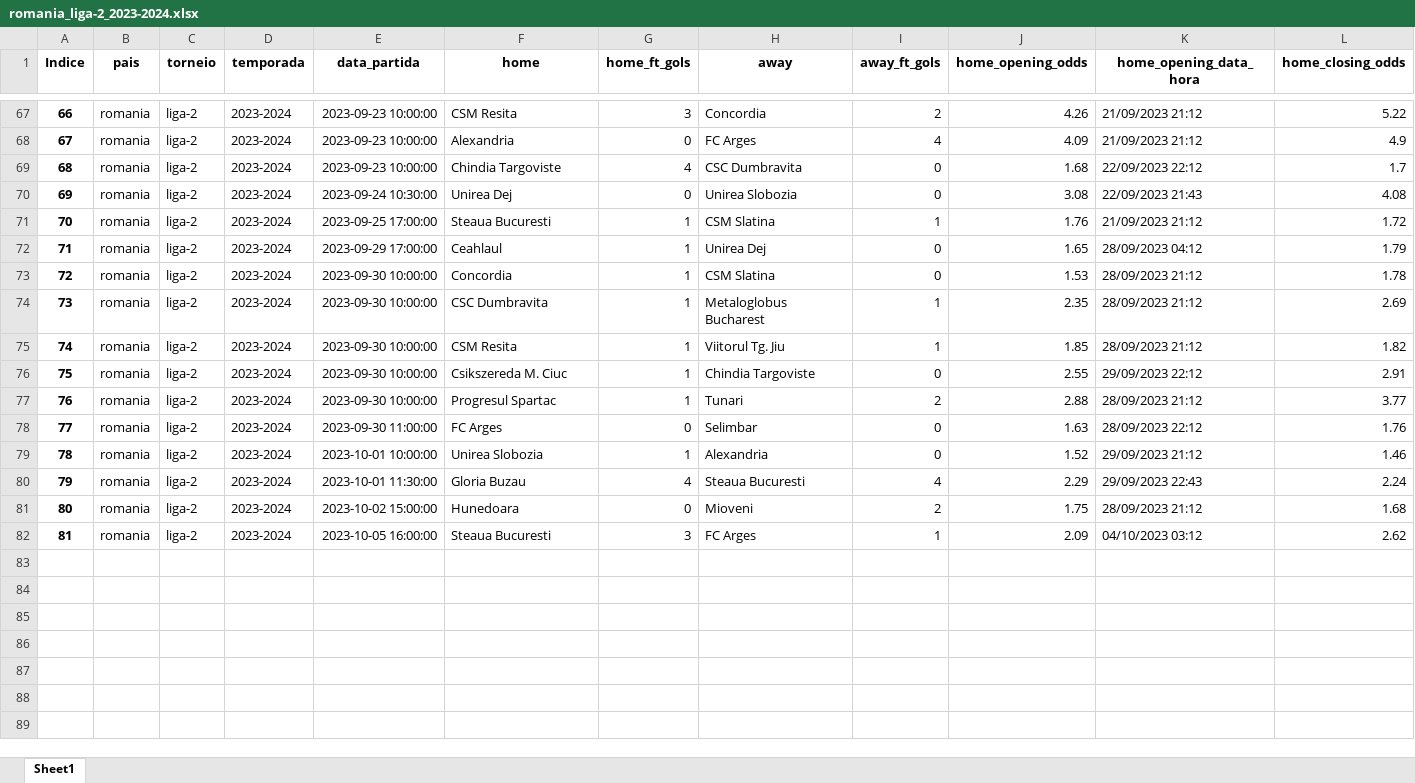
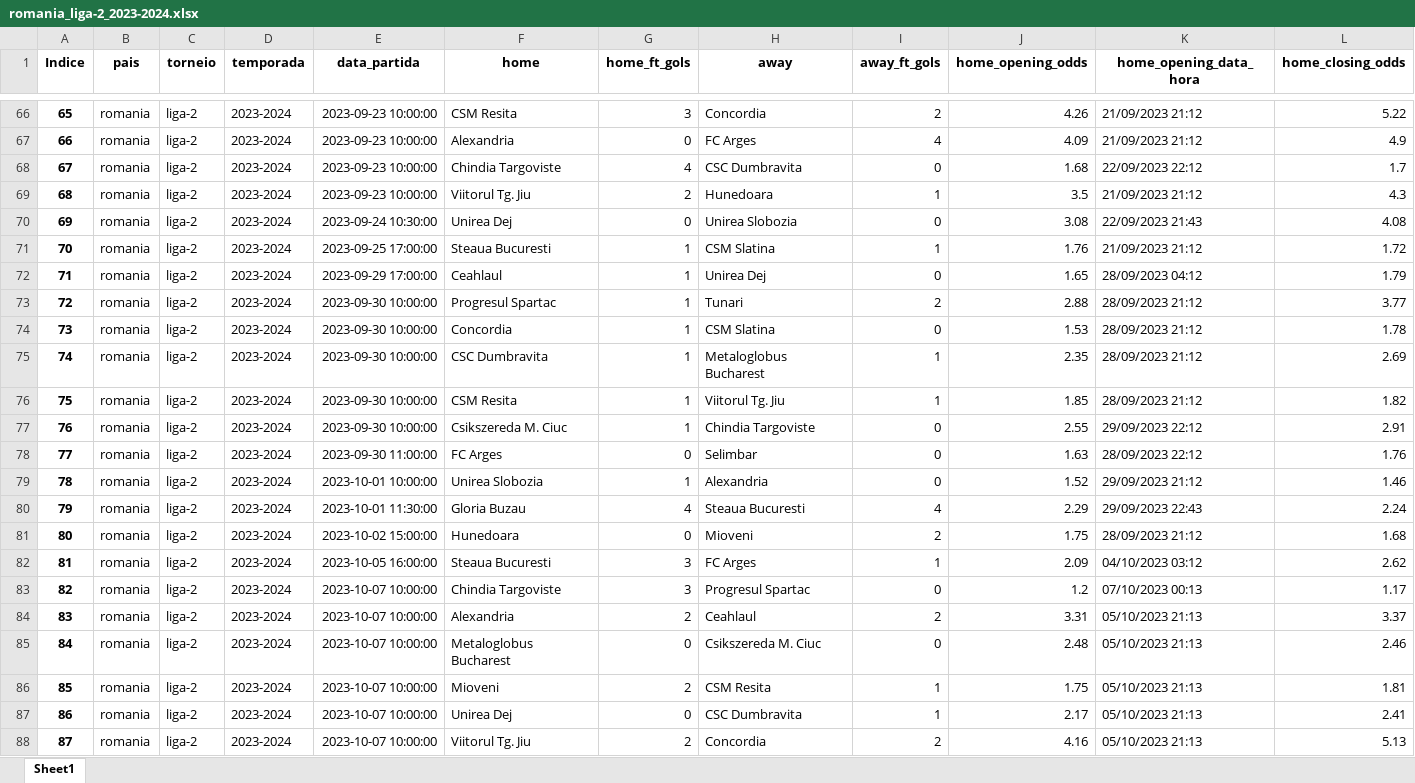
Before and after one commit to tarciziojrdf/poco, an Excel workbook: 2023/romania_liga-2_2023-2024.xlsx, sheet Sheet1, drawn as a sheet; only a part is shown, gaps mark what is left out; values as stored, in another font and other column widths than the file's, no borders; rows hold the shown columns only; the diff covers the shown part only; the diff names each change by its address in the sheet, - before the commit and + after, or states it on an @@ line.

```diff
--- a/2023/romania_liga-2_2023-2024.xlsx (sheet Sheet1)
+++ b/2023/romania_liga-2_2023-2024.xlsx (sheet Sheet1)
@@ column A (Indice) renumbered between rows 14 and 77 @@
@@ row 63 moved to row 69: 68 @@
@@ row 77 moved to row 73: 72 @@
+row 83: 82 | romania | liga-2 | 2023-2024 | 2023-10-07 10:00:00 | Chindia Targoviste | 3 | Progresul Spartac | 0 | 1.2 | 07/10/2023 00:13 | 1.17
+row 84: 83 | romania | liga-2 | 2023-2024 | 2023-10-07 10:00:00 | Alexandria | 2 | Ceahlaul | 2 | 3.31 | 05/10/2023 21:13 | 3.37
+row 85: 84 | romania | liga-2 | 2023-2024 | 2023-10-07 10:00:00 | Metaloglobus Bucharest | 0 | Csikszereda M. Ciuc | 0 | 2.48 | 05/10/2023 21:13 | 2.46
+row 86: 85 | romania | liga-2 | 2023-2024 | 2023-10-07 10:00:00 | Mioveni | 2 | CSM Resita | 1 | 1.75 | 05/10/2023 21:13 | 1.81
+row 87: 86 | romania | liga-2 | 2023-2024 | 2023-10-07 10:00:00 | Unirea Dej | 0 | CSC Dumbravita | 1 | 2.17 | 05/10/2023 21:13 | 2.41
+row 88: 87 | romania | liga-2 | 2023-2024 | 2023-10-07 10:00:00 | Viitorul Tg. Jiu | 2 | Concordia | 2 | 4.16 | 05/10/2023 21:13 | 5.13
```
Also changed, not shown: 20 moved rows elsewhere in this sheet, 2023/indonesia_liga-1_2023-2024.xlsx, 2023/japan_j2-league_2023.xlsx, 1 other file.
